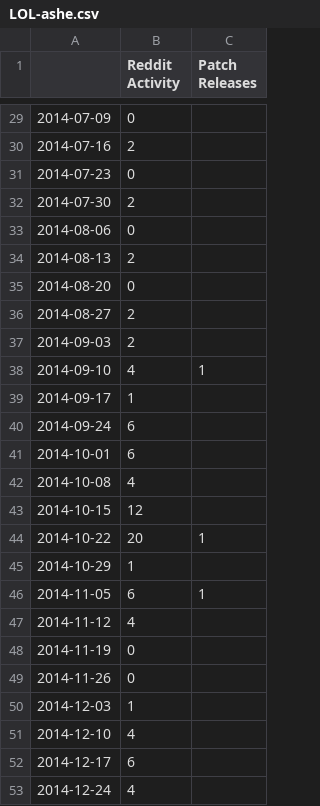
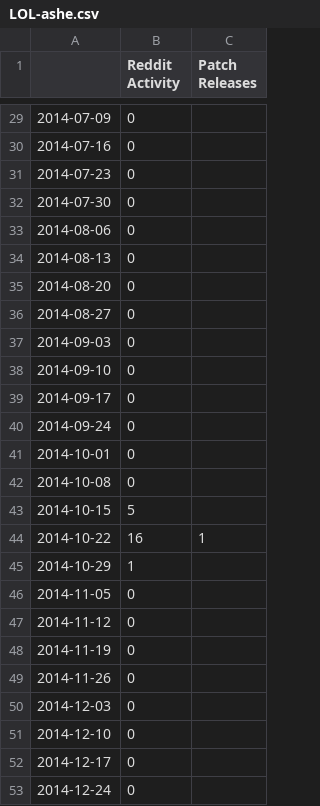
Before and after one commit to PolloDiablo/SENG-371-Project-1, a CSV file: SENG371/analytics/LOL-ashe.csv, drawn as a sheet; only a part is shown, gaps mark what is left out; the diff covers the shown part only.

```diff
--- a/SENG371/analytics/LOL-ashe.csv
+++ b/SENG371/analytics/LOL-ashe.csv
@@ -29,25 +29,25 @@
 2014-07-09,0,
-2014-07-16,2,
+2014-07-16,0,
 2014-07-23,0,
-2014-07-30,2,
+2014-07-30,0,
 2014-08-06,0,
-2014-08-13,2,
+2014-08-13,0,
 2014-08-20,0,
-2014-08-27,2,
-2014-09-03,2,
-2014-09-10,4,1
-2014-09-17,1,
-2014-09-24,6,
-2014-10-01,6,
-2014-10-08,4,
-2014-10-15,12,
-2014-10-22,20,1
+2014-08-27,0,
+2014-09-03,0,
+2014-09-10,0,
+2014-09-17,0,
+2014-09-24,0,
+2014-10-01,0,
+2014-10-08,0,
+2014-10-15,5,
+2014-10-22,16,1
 2014-10-29,1,
-2014-11-05,6,1
-2014-11-12,4,
+2014-11-05,0,
+2014-11-12,0,
 2014-11-19,0,
 2014-11-26,0,
-2014-12-03,1,
-2014-12-10,4,
-2014-12-17,6,
-2014-12-24,4,
+2014-12-03,0,
+2014-12-10,0,
+2014-12-17,0,
+2014-12-24,0,
```
Also changed, not shown: 21 edited cells elsewhere in this file, 2 other files.
